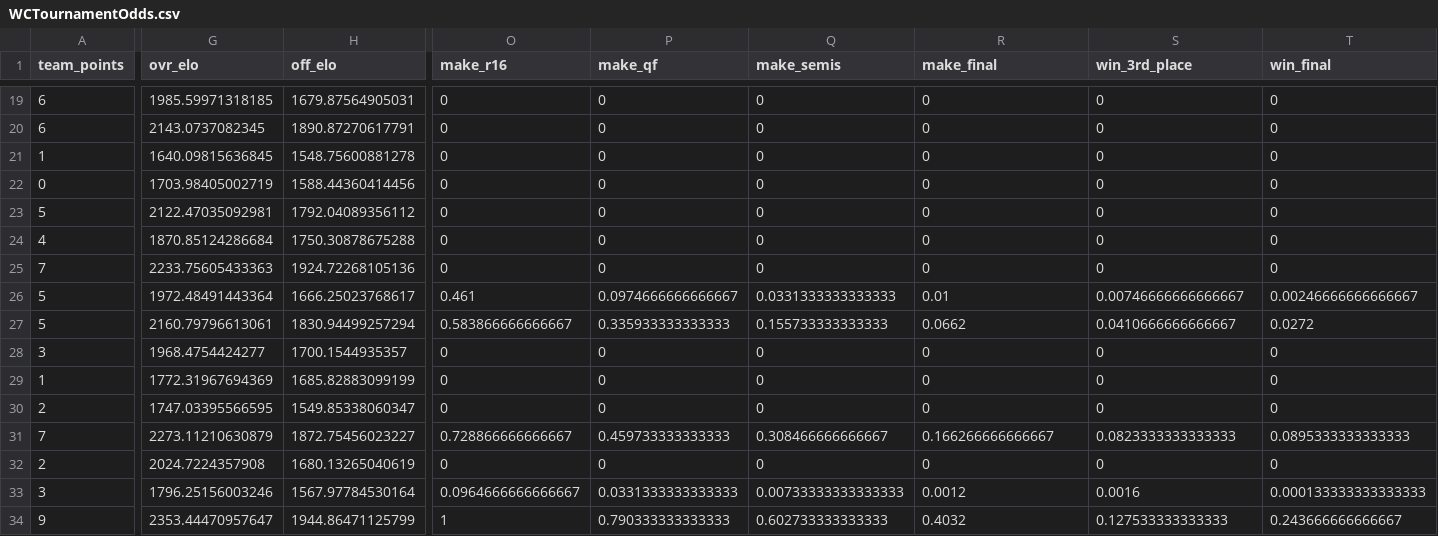
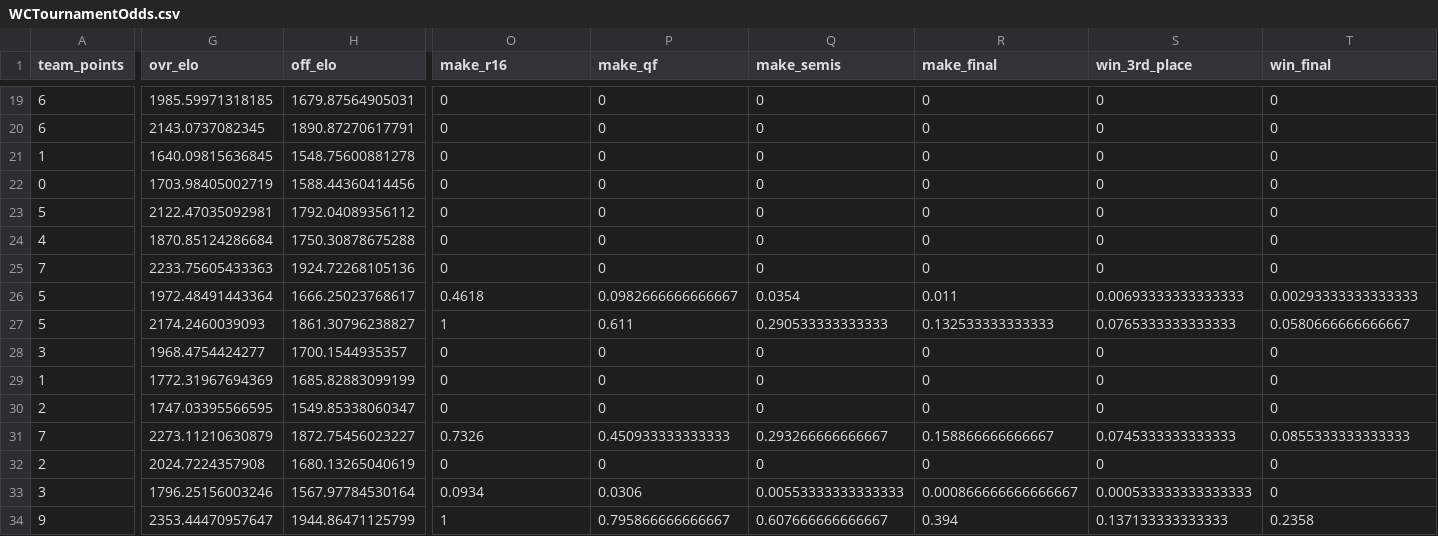
Before and after one commit to zecellomaster/tprdatarepo, a CSV file: 2026 World Cup/WCTournamentOdds.csv, drawn as a sheet; only a part is shown, gaps mark what is left out; the diff covers the shown part only; the diff names each change by its address in the sheet, - before the commit and + after, or states it on an @@ line.

```diff
--- a/2026 World Cup/WCTournamentOdds.csv
+++ b/2026 World Cup/WCTournamentOdds.csv
-O26 (make_r16): 0.461
+O26 (make_r16): 0.4618
-P26 (make_qf): 0.0974666666666667
+P26 (make_qf): 0.0982666666666667
-Q26 (make_semis): 0.0331333333333333
+Q26 (make_semis): 0.0354
-R26 (make_final): 0.01
+R26 (make_final): 0.011
-S26 (win_3rd_place): 0.00746666666666667
+S26 (win_3rd_place): 0.00693333333333333
-T26 (win_final): 0.00246666666666667
+T26 (win_final): 0.00293333333333333
-G27 (ovr_elo): 2160.79796613061
+G27 (ovr_elo): 2174.2460039093
-H27 (off_elo): 1830.94499257294
+H27 (off_elo): 1861.30796238827
-O27 (make_r16): 0.583866666666667
+O27 (make_r16): 1
-P27 (make_qf): 0.335933333333333
+P27 (make_qf): 0.611
-Q27 (make_semis): 0.155733333333333
+Q27 (make_semis): 0.290533333333333
-R27 (make_final): 0.0662
+R27 (make_final): 0.132533333333333
-S27 (win_3rd_place): 0.0410666666666667
+S27 (win_3rd_place): 0.0765333333333333
-T27 (win_final): 0.0272
+T27 (win_final): 0.0580666666666667
-O31 (make_r16): 0.728866666666667
+O31 (make_r16): 0.7326
-P31 (make_qf): 0.459733333333333
+P31 (make_qf): 0.450933333333333
-Q31 (make_semis): 0.308466666666667
+Q31 (make_semis): 0.293266666666667
-R31 (make_final): 0.166266666666667
+R31 (make_final): 0.158866666666667
-S31 (win_3rd_place): 0.0823333333333333
+S31 (win_3rd_place): 0.0745333333333333
-T31 (win_final): 0.0895333333333333
+T31 (win_final): 0.0855333333333333
-O33 (make_r16): 0.0964666666666667
+O33 (make_r16): 0.0934
-P33 (make_qf): 0.0331333333333333
+P33 (make_qf): 0.0306
-Q33 (make_semis): 0.00733333333333333
+Q33 (make_semis): 0.00553333333333333
-R33 (make_final): 0.0012
+R33 (make_final): 0.000866666666666667
-S33 (win_3rd_place): 0.0016
+S33 (win_3rd_place): 0.000533333333333333
-T33 (win_final): 0.000133333333333333
+T33 (win_final): 0
-P34 (make_qf): 0.790333333333333
+P34 (make_qf): 0.795866666666667
-Q34 (make_semis): 0.602733333333333
+Q34 (make_semis): 0.607666666666667
-R34 (make_final): 0.4032
+R34 (make_final): 0.394
-S34 (win_3rd_place): 0.127533333333333
+S34 (win_3rd_place): 0.137133333333333
-T34 (win_final): 0.243666666666667
+T34 (win_final): 0.2358
```
Also changed, not shown: 110 edited cells elsewhere in this file, 2026 World Cup/WCRefinedScoreTable.csv, 2026 World Cup/WCStoredScoreTable.csv, 5 other files.
